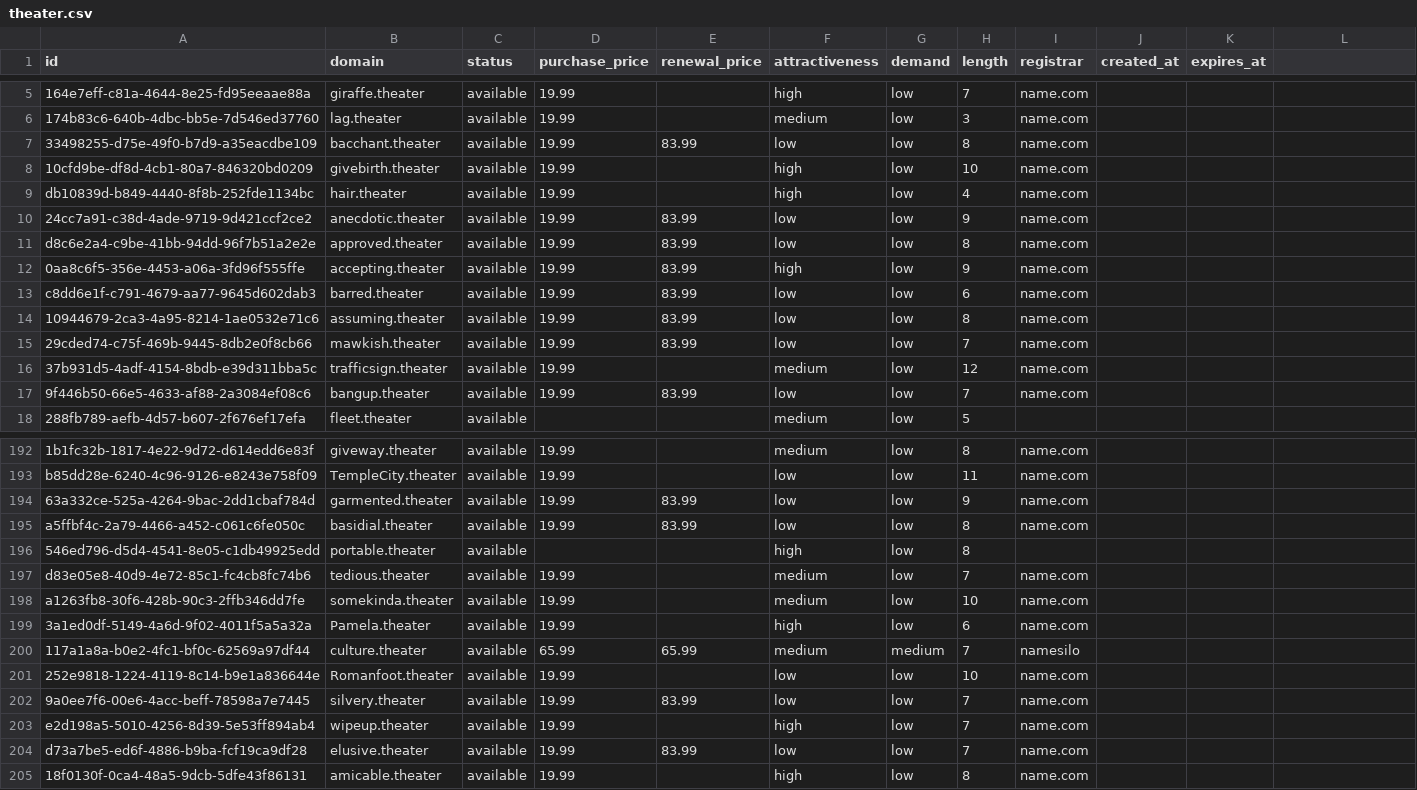
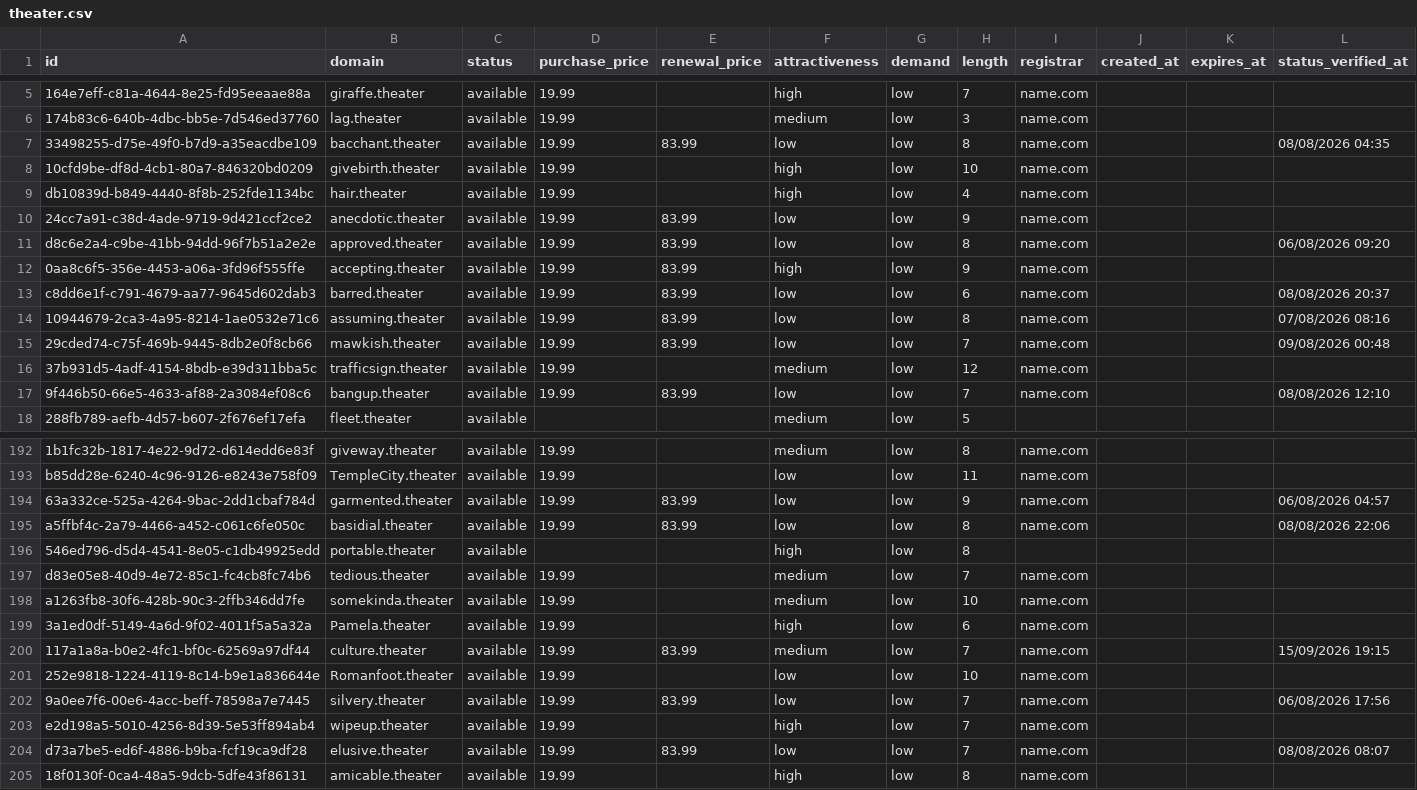
Before and after one commit to UniqueDomains/theater-oneword-domains, a CSV file: theater.csv, drawn as a sheet; only a part is shown, gaps mark what is left out; the diff covers the shown part only.

Commit message:
Domains update

```diff
--- a/theater.csv
+++ b/theater.csv
@@ -1 +1 @@
-id,domain,status,purchase_price,renewal_price,attractiveness,demand,length,registrar,created_at,expires_at
+id,domain,status,purchase_price,renewal_price,attractiveness,demand,length,registrar,created_at,expires_at,status_verified_at
@@ -7 +7 @@ id,domain,status,purchase_price,renewal_price,attractiveness,demand,length,regis
-33498255-d75e-49f0-b7d9-a35eacdbe109,bacchant.theater,available,19.99,83.99,low,low,8,name.com,,
+33498255-d75e-49f0-b7d9-a35eacdbe109,bacchant.theater,available,19.99,83.99,low,low,8,name.com,,,08/08/2026 04:35
@@ -11 +11 @@ db10839d-b849-4440-8f8b-252fde1134bc,hair.theater,available,19.99,,high,low,4,na
-d8c6e2a4-c9be-41bb-94dd-96f7b51a2e2e,approved.theater,available,19.99,83.99,low,low,8,name.com,,
+d8c6e2a4-c9be-41bb-94dd-96f7b51a2e2e,approved.theater,available,19.99,83.99,low,low,8,name.com,,,06/08/2026 09:20
@@ -13,3 +13,3 @@ d8c6e2a4-c9be-41bb-94dd-96f7b51a2e2e,approved.theater,available,19.99,83.99,low,
-c8dd6e1f-c791-4679-aa77-9645d602dab3,barred.theater,available,19.99,83.99,low,low,6,name.com,,
-10944679-2ca3-4a95-8214-1ae0532e71c6,assuming.theater,available,19.99,83.99,low,low,8,name.com,,
-29cded74-c75f-469b-9445-8db2e0f8cb66,mawkish.theater,available,19.99,83.99,low,low,7,name.com,,
+c8dd6e1f-c791-4679-aa77-9645d602dab3,barred.theater,available,19.99,83.99,low,low,6,name.com,,,08/08/2026 20:37
+10944679-2ca3-4a95-8214-1ae0532e71c6,assuming.theater,available,19.99,83.99,low,low,8,name.com,,,07/08/2026 08:16
+29cded74-c75f-469b-9445-8db2e0f8cb66,mawkish.theater,available,19.99,83.99,low,low,7,name.com,,,09/08/2026 00:48
@@ -17 +17 @@ c8dd6e1f-c791-4679-aa77-9645d602dab3,barred.theater,available,19.99,83.99,low,lo
-9f446b50-66e5-4633-af88-2a3084ef08c6,bangup.theater,available,19.99,83.99,low,low,7,name.com,,
+9f446b50-66e5-4633-af88-2a3084ef08c6,bangup.theater,available,19.99,83.99,low,low,7,name.com,,,08/08/2026 12:10
@@ -194,2 +194,2 @@ b85dd28e-6240-4c96-9126-e8243e758f09,TempleCity.theater,available,19.99,,low,low
-63a332ce-525a-4264-9bac-2dd1cbaf784d,garmented.theater,available,19.99,83.99,low,low,9,name.com,,
-a5ffbf4c-2a79-4466-a452-c061c6fe050c,basidial.theater,available,19.99,83.99,low,low,8,name.com,,
+63a332ce-525a-4264-9bac-2dd1cbaf784d,garmented.theater,available,19.99,83.99,low,low,9,name.com,,,06/08/2026 04:57
+a5ffbf4c-2a79-4466-a452-c061c6fe050c,basidial.theater,available,19.99,83.99,low,low,8,name.com,,,08/08/2026 22:06
@@ -200 +200 @@ a1263fb8-30f6-428b-90c3-2ffb346dd7fe,somekinda.theater,available,19.99,,medium,l
-117a1a8a-b0e2-4fc1-bf0c-62569a97df44,culture.theater,available,65.99,65.99,medium,medium,7,namesilo,,
+117a1a8a-b0e2-4fc1-bf0c-62569a97df44,culture.theater,available,19.99,83.99,medium,low,7,name.com,,,15/09/2026 19:15
@@ -202 +202 @@ a1263fb8-30f6-428b-90c3-2ffb346dd7fe,somekinda.theater,available,19.99,,medium,l
-9a0ee7f6-00e6-4acc-beff-78598a7e7445,silvery.theater,available,19.99,83.99,low,low,7,name.com,,
+9a0ee7f6-00e6-4acc-beff-78598a7e7445,silvery.theater,available,19.99,83.99,low,low,7,name.com,,,06/08/2026 17:56
@@ -204 +204 @@ e2d198a5-5010-4256-8d39-5e53ff894ab4,wipeup.theater,available,19.99,,high,low,7,
-d73a7be5-ed6f-4886-b9ba-fcf19ca9df28,elusive.theater,available,19.99,83.99,low,low,7,name.com,,
+d73a7be5-ed6f-4886-b9ba-fcf19ca9df28,elusive.theater,available,19.99,83.99,low,low,7,name.com,,,08/08/2026 08:07
```
Also changed, not shown: 130 edited cells elsewhere in this file, 6 other files.
